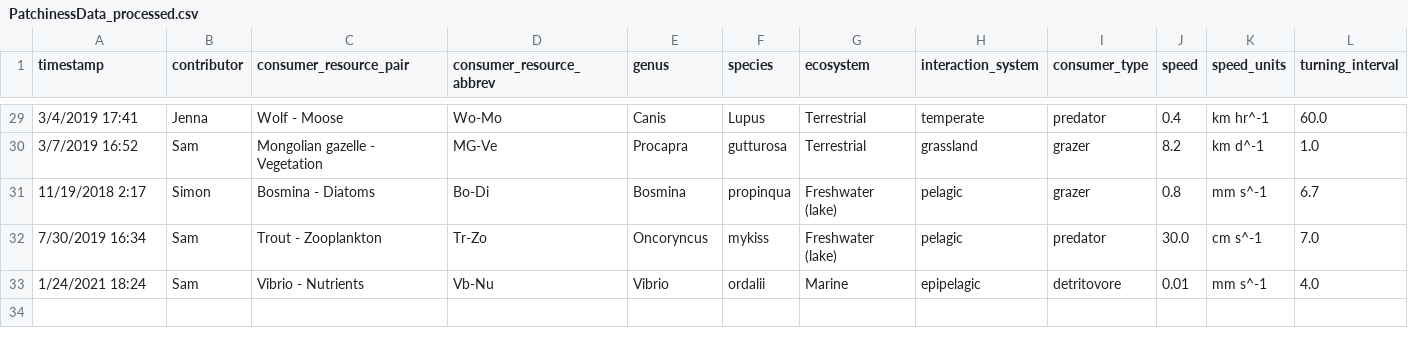
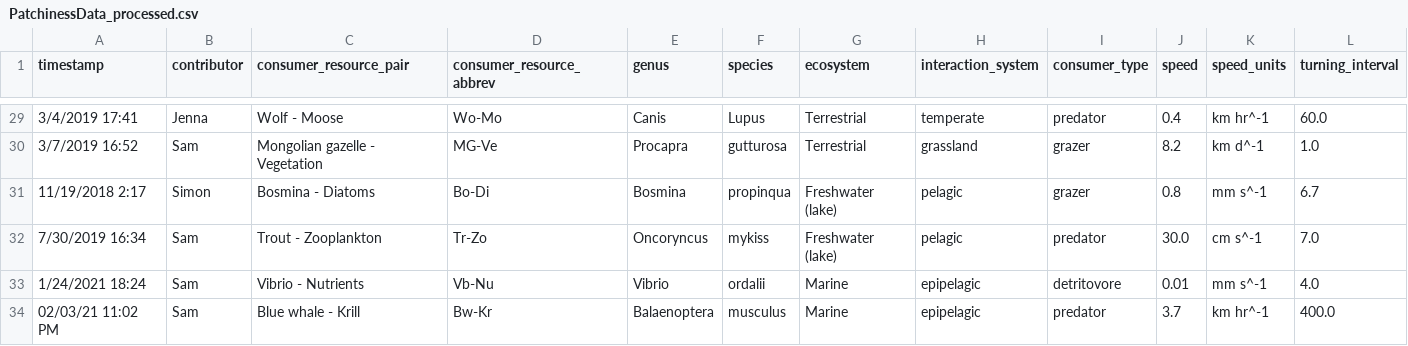
Before and after one commit to allicramer/EcologicalPatchiness, a CSV file: data/PatchinessData_processed.csv, drawn as a sheet; only a part is shown, gaps mark what is left out; rows hold the shown columns only; the diff names each change by its address in the sheet, - before the commit and + after, or states it on an @@ line.

```diff
--- a/data/PatchinessData_processed.csv
+++ b/data/PatchinessData_processed.csv
+row 34: 02/03/21 11:02 PM | Sam | Blue whale - Krill | Bw-Kr | Balaenoptera | musculus | Marine | epipelagic | predator | 3.7 | km hr^-1 | 400.0
```
Also changed, not shown: data/PatchinessData_QC.csv, data/Patchiness_classifications.csv.
